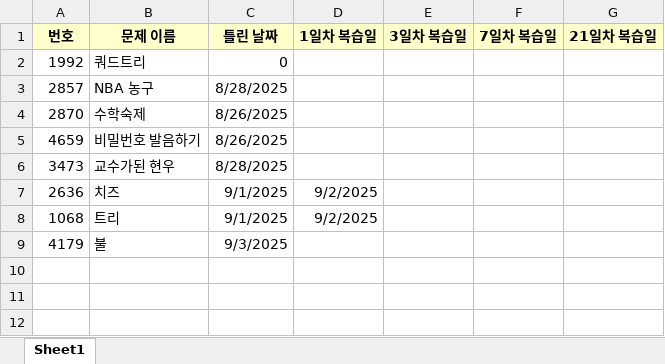
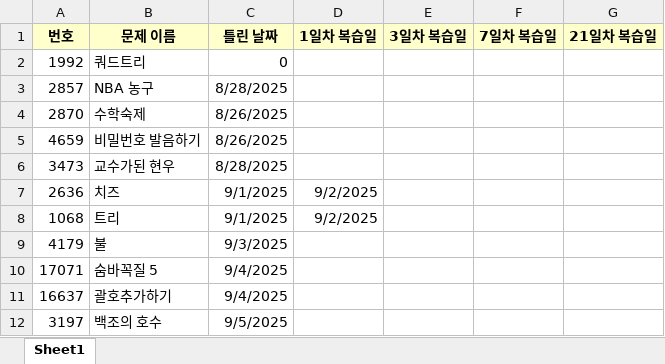
Before and after one commit to KimHyunWoo0102/Algorithm_CPP, an Excel workbook: 큰돌의 터전_틀린문제_복습양식.xlsx, sheet Sheet1, drawn as a sheet; values as stored, in another font and other column widths than the file's, no borders; the diff names each change by its address in the sheet, - before the commit and + after, or states it on an @@ line.

```diff
--- a/큰돌의 터전_틀린문제_복습양식.xlsx (sheet Sheet1)
+++ b/큰돌의 터전_틀린문제_복습양식.xlsx (sheet Sheet1)
+row 10: 17071 | 숨바꼭질 5 | 9/4/2025
+row 11: 16637 | 괄호추가하기 | 9/4/2025
+row 12: 3197 | 백조의 호수 | 9/5/2025
```
Also changed, not shown: 1 other file.
